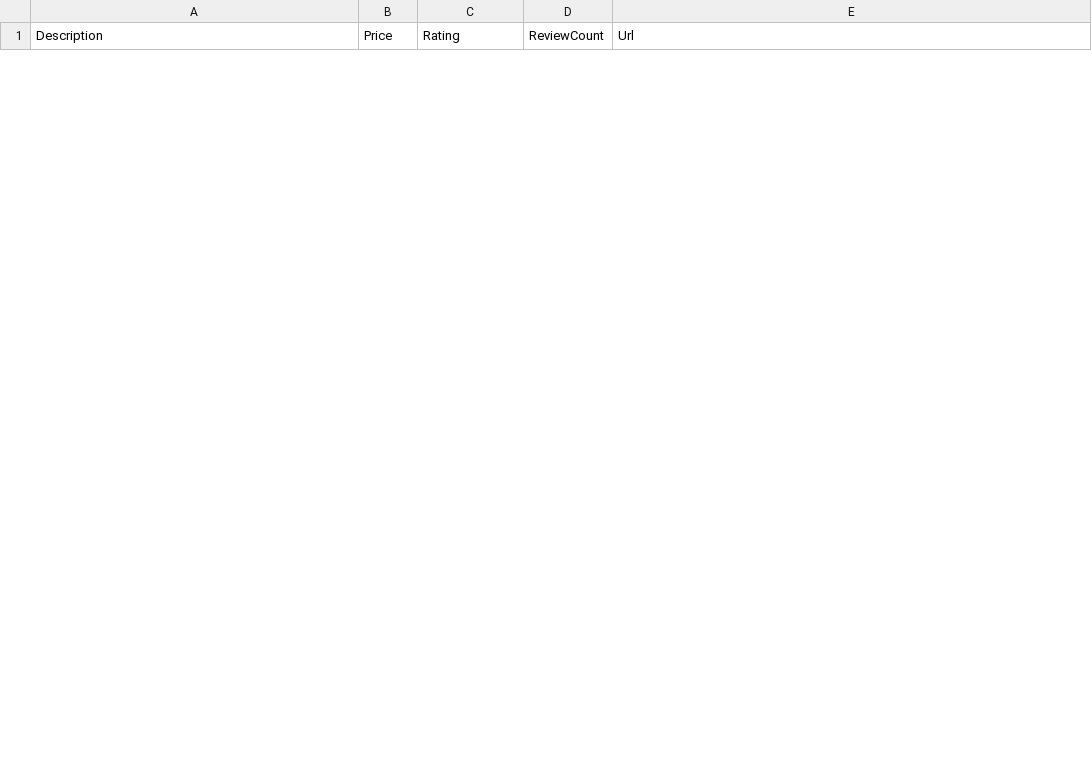
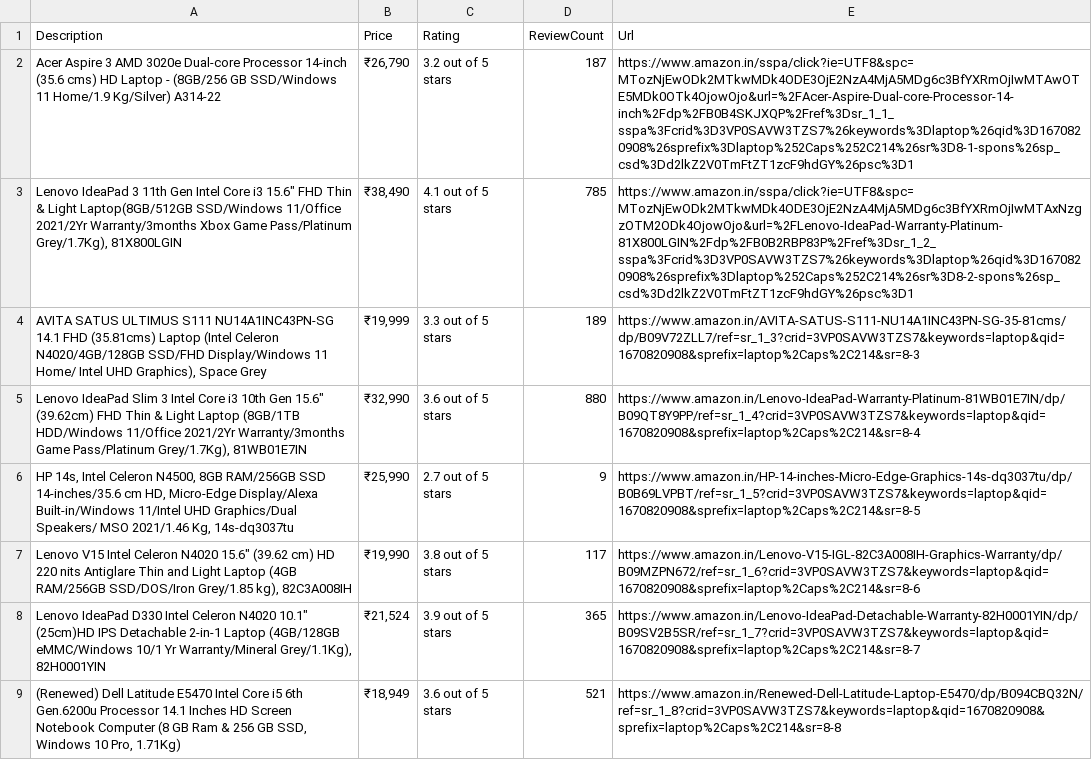
Before and after one commit to ShubhamCJagtap/Web_scraping_Amazon, a CSV file: Page-0.csv, drawn as a sheet; only a part is shown; the diff covers the shown part only.

```diff
--- a/Page-0.csv
+++ b/Page-0.csv
@@ -17,0 +2,8 @@ Description,Price,Rating,ReviewCount,Url
+Acer Aspire 3 AMD 3020e Dual-core Processor 14-inch (35.6 cms) HD Laptop - (8GB/256 GB SSD/Windows 11 Home/1.9 Kg/Silver) A314-22,"₹26,790",3.2 out of 5 stars,187,https://www.amazon.in/sspa/click?ie=UTF8&spc=MTozNjEwODk2MTkwMDk4ODE3OjE2NzA4MjA5MDg6c3BfYXRmOjIwMTAwOTE5MDk0OTk4OjowOjo&url=%2FAcer-Aspire-Dual-core-Processor-14-inch%2Fdp%2FB0B4SKJXQP%2Fref%3Dsr_1_1_sspa%3Fcrid%3D3VP0SAVW3TZS7%26keywords%3Dlaptop%26qid%3D1670820908%26sprefix%3Dlaptop%252Caps%252C214%26sr%3D8-1-spons%26sp_csd%3Dd2lkZ2V0TmFtZT1zcF9hdGY%26psc%3D1
+"Lenovo IdeaPad 3 11th Gen Intel Core i3 15.6"" FHD Thin & Light Laptop(8GB/512GB SSD/Windows 11/Office 2021/2Yr Warranty/3months Xbox Game Pass/Platinum Grey/1.7Kg), 81X800LGIN","₹38,490",4.1 out of 5 stars,785,https://www.amazon.in/sspa/click?ie=UTF8&spc=MTozNjEwODk2MTkwMDk4ODE3OjE2NzA4MjA5MDg6c3BfYXRmOjIwMTAxNzgzOTM2ODk4OjowOjo&url=%2FLenovo-IdeaPad-Warranty-Platinum-81X800LGIN%2Fdp%2FB0B2RBP83P%2Fref%3Dsr_1_2_sspa%3Fcrid%3D3VP0SAVW3TZS7%26keywords%3Dlaptop%26qid%3D1670820908%26sprefix%3Dlaptop%252Caps%252C214%26sr%3D8-2-spons%26sp_csd%3Dd2lkZ2V0TmFtZT1zcF9hdGY%26psc%3D1
+"AVITA SATUS ULTIMUS S111 NU14A1INC43PN-SG 14.1 FHD (35.81cms) Laptop (Intel Celeron N4020/4GB/128GB SSD/FHD Display/Windows 11 Home/ Intel UHD Graphics), Space Grey","₹19,999",3.3 out of 5 stars,189,https://www.amazon.in/AVITA-SATUS-S111-NU14A1INC43PN-SG-35-81cms/dp/B09V72ZLL7/ref=sr_1_3?crid=3VP0SAVW3TZS7&keywords=laptop&qid=1670820908&sprefix=laptop%2Caps%2C214&sr=8-3
+"Lenovo IdeaPad Slim 3 Intel Core i3 10th Gen 15.6"" (39.62cm) FHD Thin & Light Laptop (8GB/1TB HDD/Windows 11/Office 2021/2Yr Warranty/3months Game Pass/Platinum Grey/1.7Kg), 81WB01E7IN","₹32,990",3.6 out of 5 stars,880,https://www.amazon.in/Lenovo-IdeaPad-Warranty-Platinum-81WB01E7IN/dp/B09QT8Y9PP/ref=sr_1_4?crid=3VP0SAVW3TZS7&keywords=laptop&qid=1670820908&sprefix=laptop%2Caps%2C214&sr=8-4
+"HP 14s, Intel Celeron N4500, 8GB RAM/256GB SSD 14-inches/35.6 cm HD, Micro-Edge Display/Alexa Built-in/Windows 11/Intel UHD Graphics/Dual Speakers/ MSO 2021/1.46 Kg, 14s-dq3037tu","₹25,990",2.7 out of 5 stars,9,https://www.amazon.in/HP-14-inches-Micro-Edge-Graphics-14s-dq3037tu/dp/B0B69LVPBT/ref=sr_1_5?crid=3VP0SAVW3TZS7&keywords=laptop&qid=1670820908&sprefix=laptop%2Caps%2C214&sr=8-5
+"Lenovo V15 Intel Celeron N4020 15.6"" (39.62 cm) HD 220 nits Antiglare Thin and Light Laptop (4GB RAM/256GB SSD/DOS/Iron Grey/1.85 kg), 82C3A008IH","₹19,990",3.8 out of 5 stars,117,https://www.amazon.in/Lenovo-V15-IGL-82C3A008IH-Graphics-Warranty/dp/B09MZPN672/ref=sr_1_6?crid=3VP0SAVW3TZS7&keywords=laptop&qid=1670820908&sprefix=laptop%2Caps%2C214&sr=8-6
+"Lenovo IdeaPad D330 Intel Celeron N4020 10.1"" (25cm)HD IPS Detachable 2-in-1 Laptop (4GB/128GB eMMC/Windows 10/1 Yr Warranty/Mineral Grey/1.1Kg), 82H0001YIN","₹21,524",3.9 out of 5 stars,365,https://www.amazon.in/Lenovo-IdeaPad-Detachable-Warranty-82H0001YIN/dp/B09SV2B5SR/ref=sr_1_7?crid=3VP0SAVW3TZS7&keywords=laptop&qid=1670820908&sprefix=laptop%2Caps%2C214&sr=8-7
+"(Renewed) Dell Latitude E5470 Intel Core i5 6th Gen.6200u Processor 14.1 Inches HD Screen Notebook Computer (8 GB Ram & 256 GB SSD, Windows 10 Pro, 1.71Kg)","₹18,949",3.6 out of 5 stars,521,https://www.amazon.in/Renewed-Dell-Latitude-Laptop-E5470/dp/B094CBQ32N/ref=sr_1_8?crid=3VP0SAVW3TZS7&keywords=laptop&qid=1670820908&sprefix=laptop%2Caps%2C214&sr=8-8
```
Also changed, not shown: 14 added rows and 16 removed rows elsewhere in this file, Page-1.csv, Page-2.csv, 4 other files.
